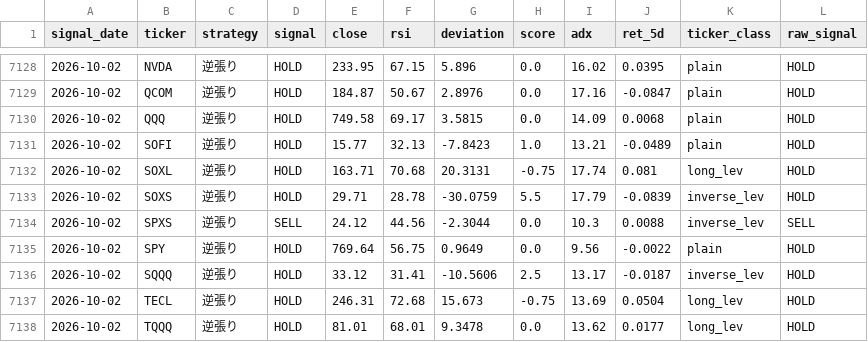
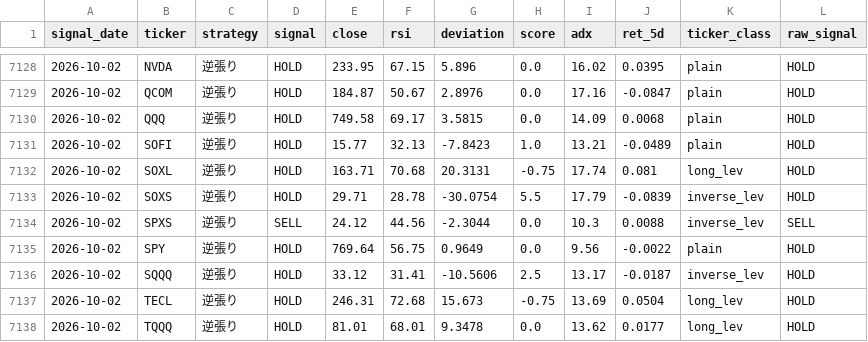
Before and after one commit to yasuou1980/stock_analysis_app, a CSV file: results/signals_history.csv, drawn as a sheet; only a part is shown, gaps mark what is left out; the diff covers the shown part only.

```diff
--- a/results/signals_history.csv
+++ b/results/signals_history.csv
@@ -7132,3 +7132,3 @@ signal_date,ticker,strategy,signal,close,rsi,deviation,score,adx,ret_5d,ticker_c
 2026-10-02,SOXL,逆張り,HOLD,163.71,70.68,20.3131,-0.75,17.74,0.081,long_lev,HOLD
-2026-10-02,SOXS,逆張り,HOLD,29.71,28.78,-30.0759,5.5,17.79,-0.0839,inverse_lev,HOLD
+2026-10-02,SOXS,逆張り,HOLD,29.71,28.78,-30.0754,5.5,17.79,-0.0839,inverse_lev,HOLD
 2026-10-02,SPXS,逆張り,SELL,24.12,44.56,-2.3044,0.0,10.3,0.0088,inverse_lev,SELL
```
Also changed, not shown: 7 edited cells elsewhere in this file, 1 other file.
